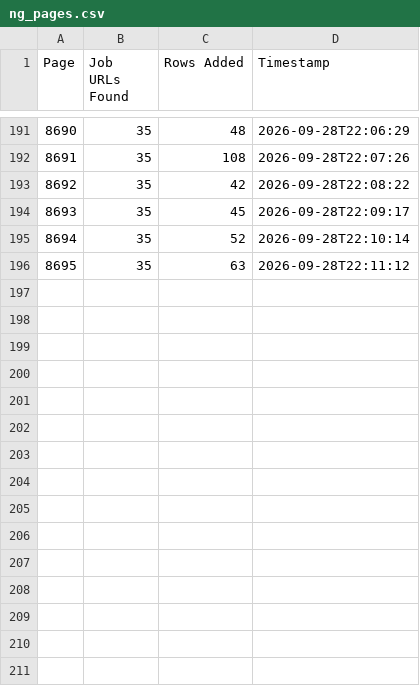
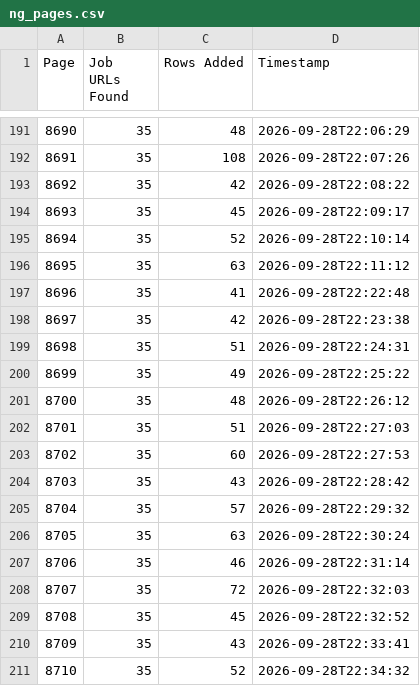
Before and after one commit to liliankason/ng-8501-9000, a CSV file: ng_pages.csv, drawn as a sheet; only a part is shown, gaps mark what is left out.

```diff
--- a/ng_pages.csv
+++ b/ng_pages.csv
@@ -196 +196,16 @@
 8695,35,63,2026-09-28T22:11:12
+8696,35,41,2026-09-28T22:22:48
+8697,35,42,2026-09-28T22:23:38
+8698,35,51,2026-09-28T22:24:31
+8699,35,49,2026-09-28T22:25:22
+8700,35,48,2026-09-28T22:26:12
+8701,35,51,2026-09-28T22:27:03
+8702,35,60,2026-09-28T22:27:53
+8703,35,43,2026-09-28T22:28:42
+8704,35,57,2026-09-28T22:29:32
+8705,35,63,2026-09-28T22:30:24
+8706,35,46,2026-09-28T22:31:14
+8707,35,72,2026-09-28T22:32:03
+8708,35,45,2026-09-28T22:32:52
+8709,35,43,2026-09-28T22:33:41
+8710,35,52,2026-09-28T22:34:32
```
Also changed, not shown: 1 other file.
